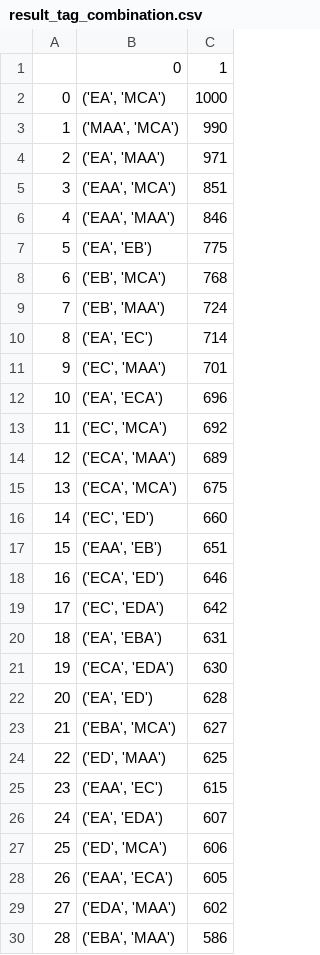
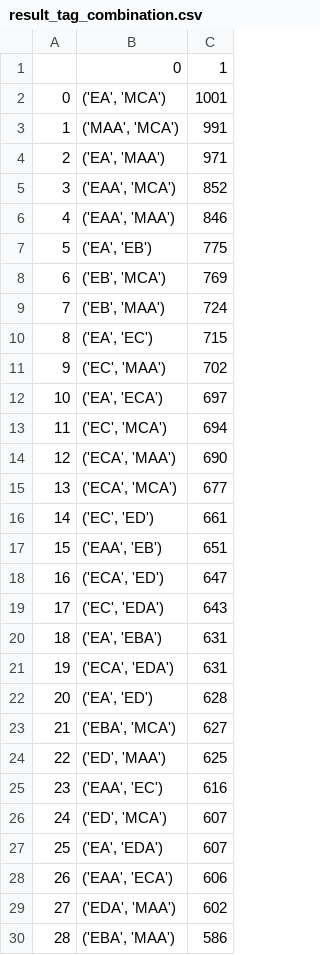
Before and after one commit to ch-sander/raramagnetica, a CSV file: vikus/vismag/result_tag_combination.csv, drawn as a sheet; only a part is shown; the diff covers the shown part only.

```diff
--- a/vikus/vismag/result_tag_combination.csv
+++ b/vikus/vismag/result_tag_combination.csv
@@ -1,22 +1,22 @@
 ,0,1
-0,"('EA', 'MCA')",1000
-1,"('MAA', 'MCA')",990
+0,"('EA', 'MCA')",1001
+1,"('MAA', 'MCA')",991
 2,"('EA', 'MAA')",971
-3,"('EAA', 'MCA')",851
+3,"('EAA', 'MCA')",852
 4,"('EAA', 'MAA')",846
 5,"('EA', 'EB')",775
-6,"('EB', 'MCA')",768
+6,"('EB', 'MCA')",769
 7,"('EB', 'MAA')",724
-8,"('EA', 'EC')",714
-9,"('EC', 'MAA')",701
-10,"('EA', 'ECA')",696
-11,"('EC', 'MCA')",692
-12,"('ECA', 'MAA')",689
-13,"('ECA', 'MCA')",675
-14,"('EC', 'ED')",660
+8,"('EA', 'EC')",715
+9,"('EC', 'MAA')",702
+10,"('EA', 'ECA')",697
+11,"('EC', 'MCA')",694
+12,"('ECA', 'MAA')",690
+13,"('ECA', 'MCA')",677
+14,"('EC', 'ED')",661
 15,"('EAA', 'EB')",651
-16,"('ECA', 'ED')",646
-17,"('EC', 'EDA')",642
+16,"('ECA', 'ED')",647
+17,"('EC', 'EDA')",643
 18,"('EA', 'EBA')",631
-19,"('ECA', 'EDA')",630
+19,"('ECA', 'EDA')",631
 20,"('EA', 'ED')",628
@@ -24,6 +24,6 @@
 22,"('ED', 'MAA')",625
-23,"('EAA', 'EC')",615
-24,"('EA', 'EDA')",607
-25,"('ED', 'MCA')",606
-26,"('EAA', 'ECA')",605
+23,"('EAA', 'EC')",616
+24,"('ED', 'MCA')",607
+25,"('EA', 'EDA')",607
+26,"('EAA', 'ECA')",606
 27,"('EDA', 'MAA')",602
```
Also changed, not shown: 35 edited cells elsewhere in this file, 2 other files.
